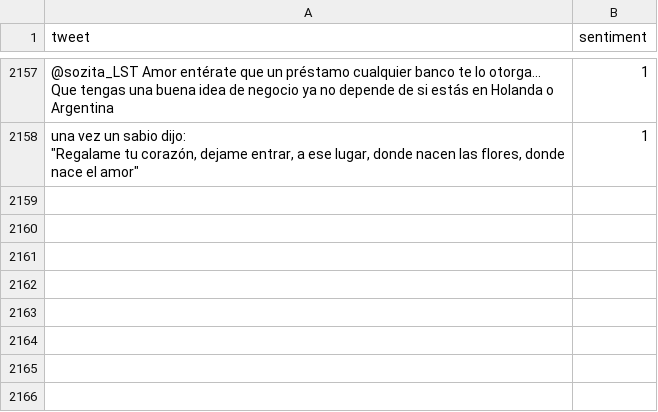
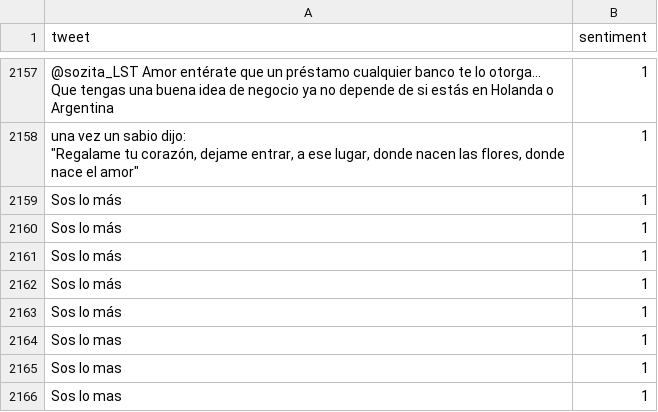
Before and after one commit to Nicocaputocai/tw-sent-eng-es, a CSV file: data/train_esp_final.csv, drawn as a sheet; only a part is shown, gaps mark what is left out; the diff names each change by its address in the sheet, - before the commit and + after, or states it on an @@ line.

Commit message:
Add files via upload

```diff
--- a/data/train_esp_final.csv
+++ b/data/train_esp_final.csv
+row 2159: Sos lo más | 1
+row 2160: Sos lo más | 1
+row 2161: Sos lo más | 1
+row 2162: Sos lo más | 1
+row 2163: Sos lo más | 1
+row 2164: Sos lo mas | 1
+row 2165: Sos lo mas | 1
+row 2166: Sos lo mas | 1
```
